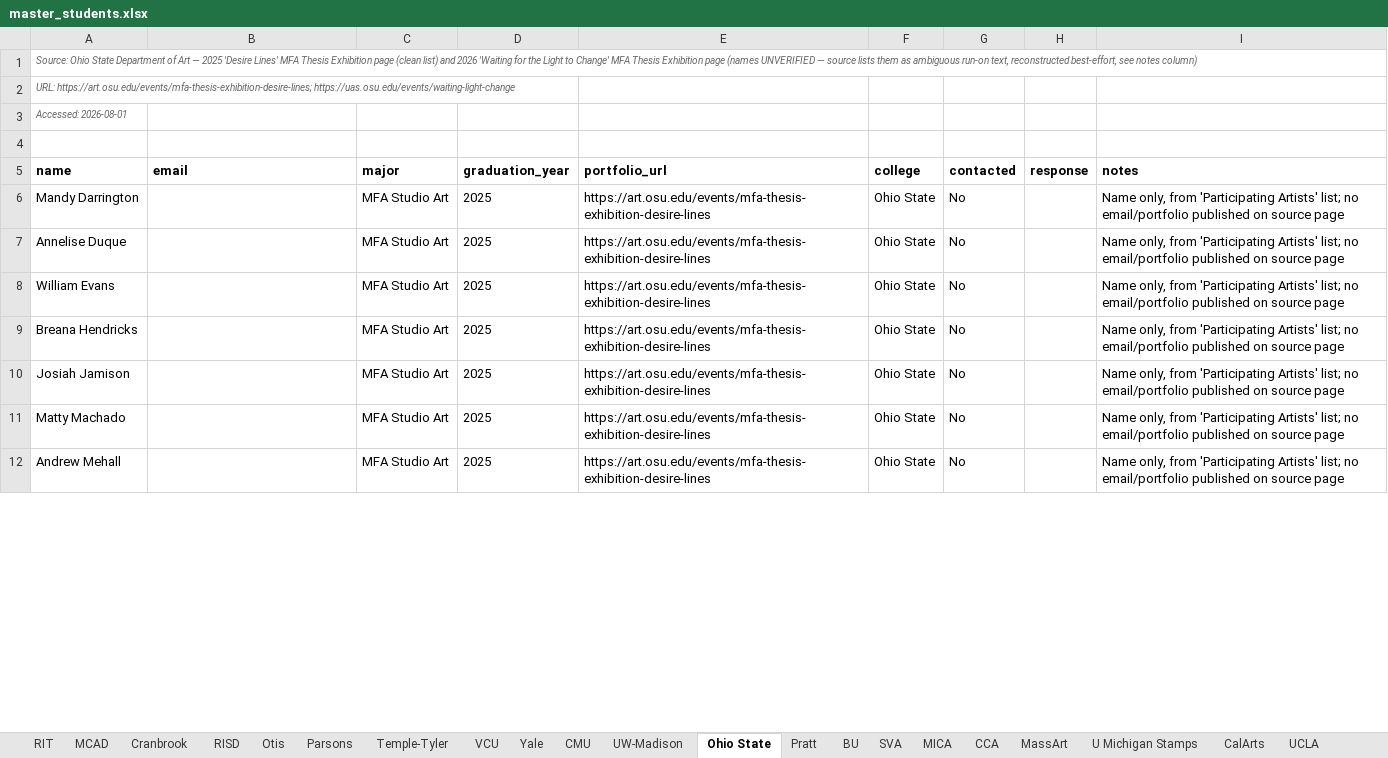
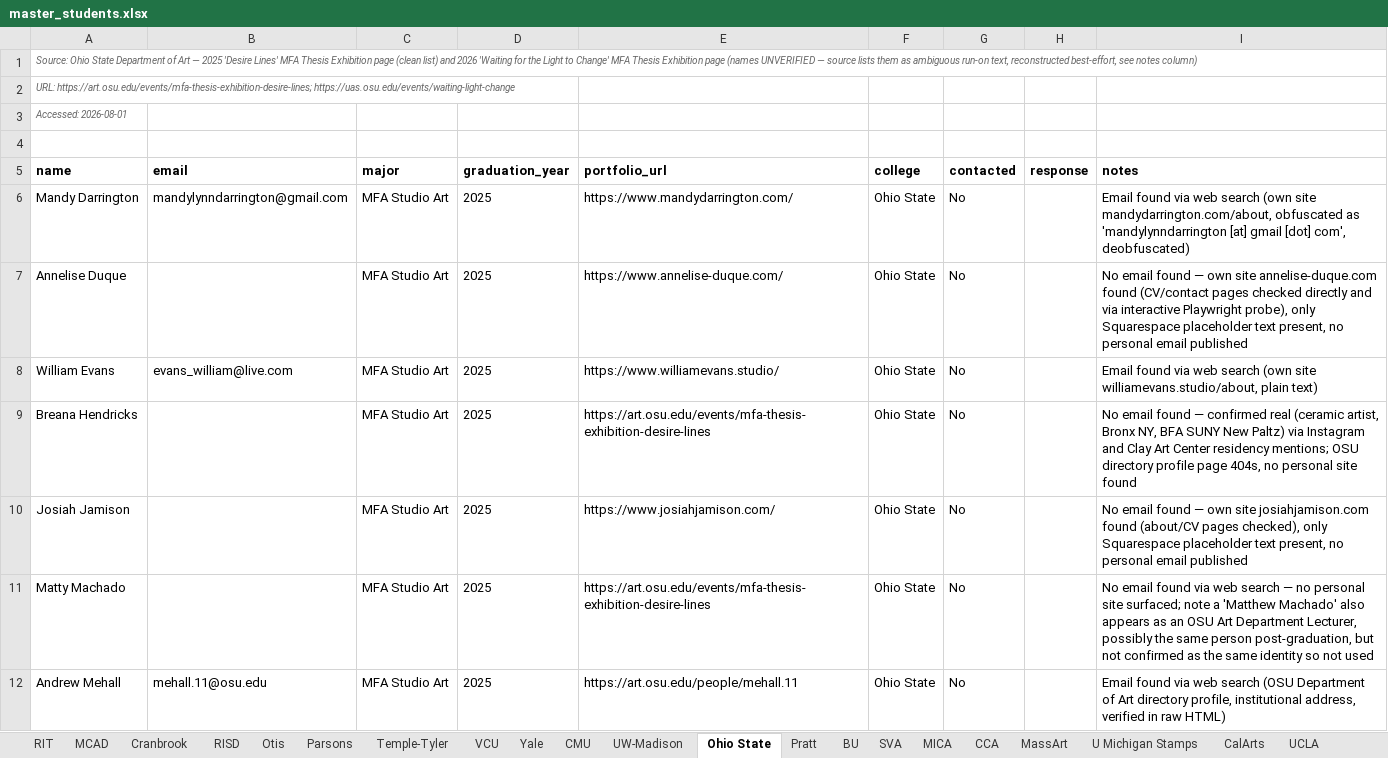
Before and after one commit to fufuman/opportunities-hub-scraper, an Excel workbook: Dezi Art Prize Student Data Scraping/master_students.xlsx, sheet Ohio State, drawn as a sheet; only a part is shown; values as stored, in another font and other column widths than the file's, no borders; the diff covers the shown part only; the diff names each change by its address in the sheet, - before the commit and + after, or states it on an @@ line.

Commit message:
Email discovery pass for Ohio State: 4/21 confirmed (2025 cohort only)
Found emails for Mandy Darrington, William Evans, Andrew Mehall, and
Ivan David Ng from the confident 2025 cohort. Left the 8 UNVERIFIED
2026 cohort names untouched after catching a near-miss: an OSU
directory hit matched only on surname (a different Estabrook, a
Lecturer) not the full reconstructed name, and was correctly not used.

Several web-search-surfaced OSU directory URLs turned out to be stale
404s -- confirms the project's "verify before trusting a URL" rule
applies to search snippets too, not just source docs.

```diff
--- a/Dezi Art Prize Student Data Scraping/master_students.xlsx (sheet Ohio State)
+++ b/Dezi Art Prize Student Data Scraping/master_students.xlsx (sheet Ohio State)
-B6 (email): (empty)
+B6 (email): mandylynndarrington@gmail.com
-E6 (portfolio_url): https://art.osu.edu/events/mfa-thesis-exhibition-desire-lines
+E6 (portfolio_url): https://www.mandydarrington.com/
-I6 (notes): Name only, from 'Participating Artists' list; no email/portfolio published on source page
+I6 (notes): Email found via web search (own site mandydarrington.com/about, obfuscated as 'mandylynndarrington [at] gmail [dot] com', deobfuscated)
-E7 (portfolio_url): https://art.osu.edu/events/mfa-thesis-exhibition-desire-lines
+E7 (portfolio_url): https://www.annelise-duque.com/
-I7 (notes): Name only, from 'Participating Artists' list; no email/portfolio published on source page
+I7 (notes): No email found — own site annelise-duque.com found (CV/contact pages checked directly and via interactive Playwright probe), only Squarespace placeholder text present, no personal email published
-B8 (email): (empty)
+B8 (email): evans_william@live.com
-E8 (portfolio_url): https://art.osu.edu/events/mfa-thesis-exhibition-desire-lines
+E8 (portfolio_url): https://www.williamevans.studio/
-I8 (notes): Name only, from 'Participating Artists' list; no email/portfolio published on source page
+I8 (notes): Email found via web search (own site williamevans.studio/about, plain text)
-I9 (notes): Name only, from 'Participating Artists' list; no email/portfolio published on source page
+I9 (notes): No email found — confirmed real (ceramic artist, Bronx NY, BFA SUNY New Paltz) via Instagram and Clay Art Center residency mentions; OSU directory profile page 404s, no personal site found
-E10 (portfolio_url): https://art.osu.edu/events/mfa-thesis-exhibition-desire-lines
+E10 (portfolio_url): https://www.josiahjamison.com/
-I10 (notes): Name only, from 'Participating Artists' list; no email/portfolio published on source page
+I10 (notes): No email found — own site josiahjamison.com found (about/CV pages checked), only Squarespace placeholder text present, no personal email published
-I11 (notes): Name only, from 'Participating Artists' list; no email/portfolio published on source page
+I11 (notes): No email found via web search — no personal site surfaced; note a 'Matthew Machado' also appears as an OSU Art Department Lecturer, possibly the same person post-graduation, but not confirmed as the same identity so not used
-B12 (email): (empty)
+B12 (email): mehall.11@osu.edu
-E12 (portfolio_url): https://art.osu.edu/events/mfa-thesis-exhibition-desire-lines
+E12 (portfolio_url): https://art.osu.edu/people/mehall.11
-I12 (notes): Name only, from 'Participating Artists' list; no email/portfolio published on source page
+I12 (notes): Email found via web search (OSU Department of Art directory profile, institutional address, verified in raw HTML)
```
Also changed, not shown: 15 edited cells elsewhere in this sheet, Dezi Art Prize Student Data Scraping/master_students_no_email.xlsx, Dezi Art Prize Student Data Scraping/master_students_with_email.xlsx, 2 other files.
